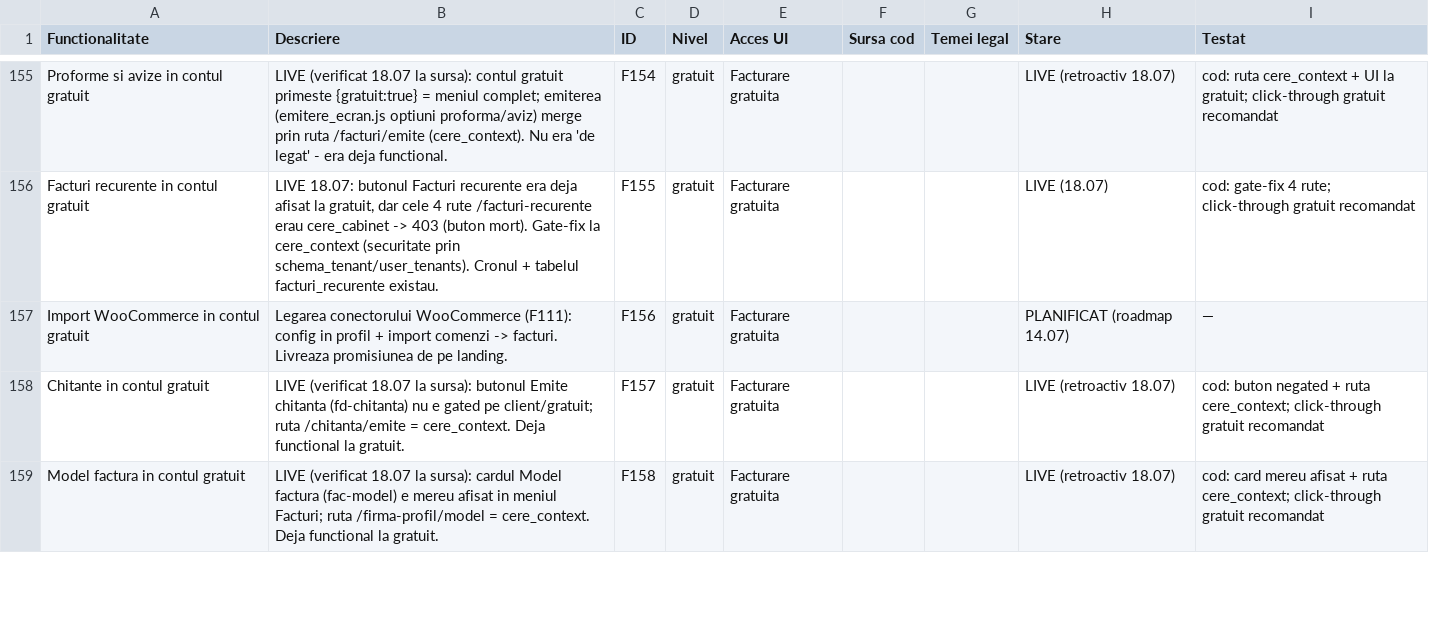
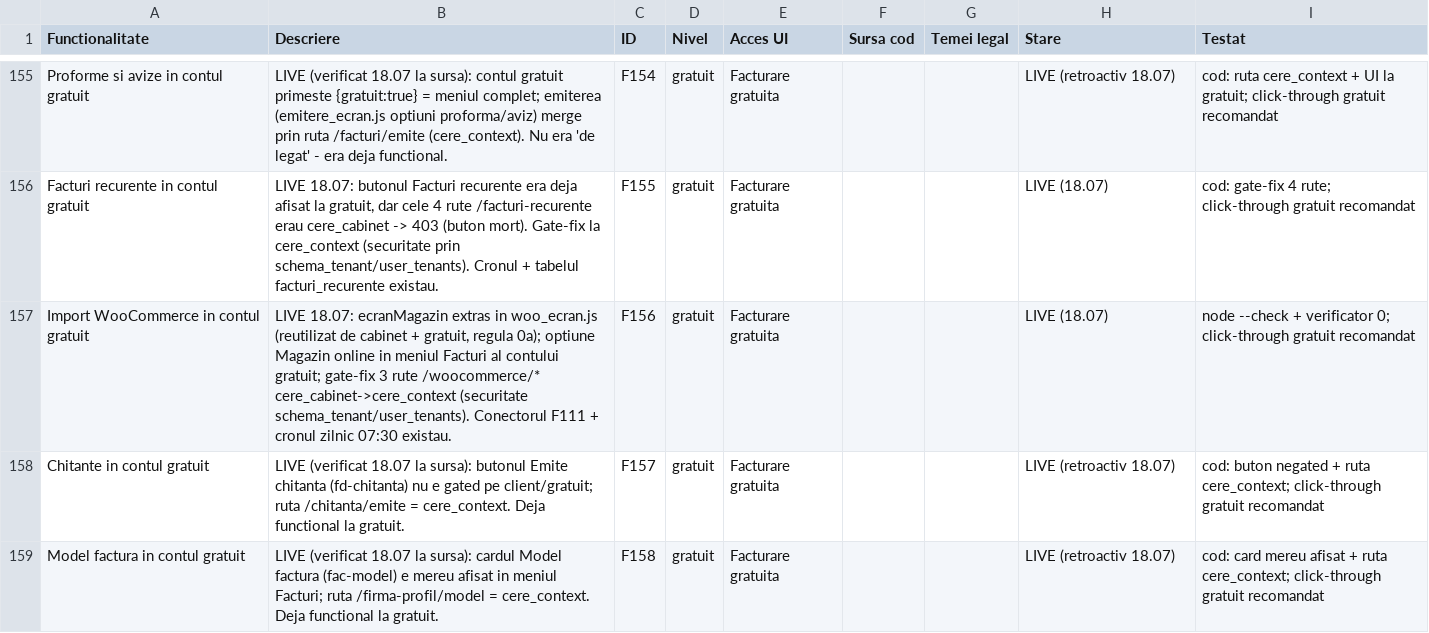
Before and after one commit to CostinHat/iconta-nou-review, a CSV file: FUNCTIONALITATI.csv, drawn as a sheet; only a part is shown, gaps mark what is left out.

```diff
--- a/FUNCTIONALITATI.csv
+++ b/FUNCTIONALITATI.csv
@@ -156,3 +156,3 @@ Proforme si avize in contul gratuit,LIVE (verificat 18.07 la sursa): contul grat
 Facturi recurente in contul gratuit,"LIVE 18.07: butonul Facturi recurente era deja afisat la gratuit, dar cele 4 rute /facturi-recurente erau cere_cabinet -> 403 (buton mort). Gate-fix la cere_context (securitate prin schema_tenant/user_tenants). Cronul + tabelul facturi_recurente existau.",F155,gratuit,Facturare gratuita,,,LIVE (18.07),"cod: gate-fix 4 rute; click-through gratuit recomandat"
-Import WooCommerce in contul gratuit,Legarea conectorului WooCommerce (F111): config in profil + import comenzi -> facturi. Livreaza promisiunea de pe landing.,F156,gratuit,Facturare gratuita,,,PLANIFICAT (roadmap 14.07),—
+Import WooCommerce in contul gratuit,"LIVE 18.07: ecranMagazin extras in woo_ecran.js (reutilizat de cabinet + gratuit, regula 0a); optiune Magazin online in meniul Facturi al contului gratuit; gate-fix 3 rute /woocommerce/* cere_cabinet->cere_context (securitate schema_tenant/user_tenants). Conectorul F111 + cronul zilnic 07:30 existau.",F156,gratuit,Facturare gratuita,,,LIVE (18.07),"node --check + verificator 0; click-through gratuit recomandat"
 Chitante in contul gratuit,LIVE (verificat 18.07 la sursa): butonul Emite chitanta (fd-chitanta) nu e gated pe client/gratuit; ruta /chitanta/emite = cere_context. Deja functional la gratuit.,F157,gratuit,Facturare gratuita,,,LIVE (retroactiv 18.07),"cod: buton negated + ruta cere_context; click-through gratuit recomandat"
```
Also changed, not shown: 4 other files.
